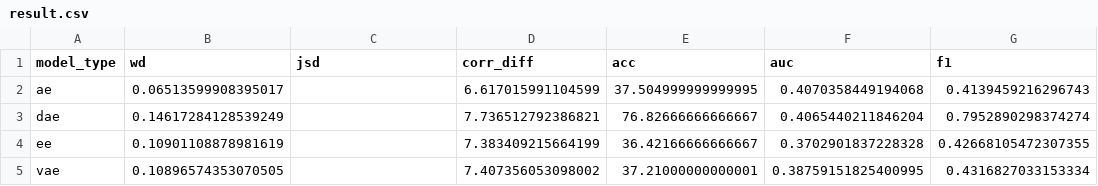
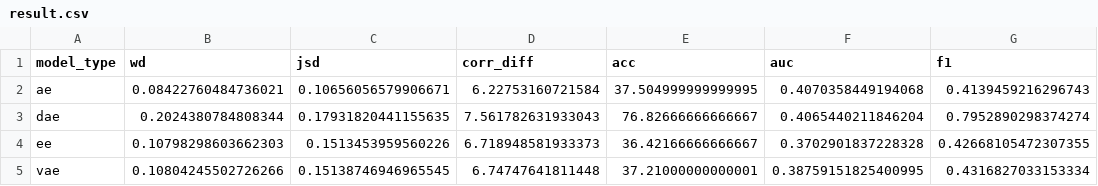
Before and after one commit to edithal-14/csc2516_2023_project, a CSV file: data/covtype/result.csv, drawn as a sheet.

```diff
--- a/data/covtype/result.csv
+++ b/data/covtype/result.csv
@@ -1,5 +1,5 @@
 model_type,wd,jsd,corr_diff,acc,auc,f1
-ae,0.06513599908395017,,6.617015991104599,37.504999999999995,0.4070358449194068,0.4139459216296743
-dae,0.14617284128539249,,7.736512792386821,76.82666666666667,0.4065440211846204,0.7952890298374274
-ee,0.10901108878981619,,7.383409215664199,36.42166666666667,0.3702901837228328,0.42668105472307355
-vae,0.10896574353070505,,7.407356053098002,37.21000000000001,0.38759151825400995,0.4316827033153334
+ae,0.08422760484736021,0.10656056579906671,6.22753160721584,37.504999999999995,0.4070358449194068,0.4139459216296743
+dae,0.2024380784808344,0.17931820441155635,7.561782631933043,76.82666666666667,0.4065440211846204,0.7952890298374274
+ee,0.10798298603662303,0.1513453959560226,6.718948581933373,36.42166666666667,0.3702901837228328,0.42668105472307355
+vae,0.10804245502726266,0.15138746946965545,6.74747641811448,37.21000000000001,0.38759151825400995,0.4316827033153334
```
Also changed, not shown: data/intrusion/result.csv, data/loan/result.csv, 6 other files.
